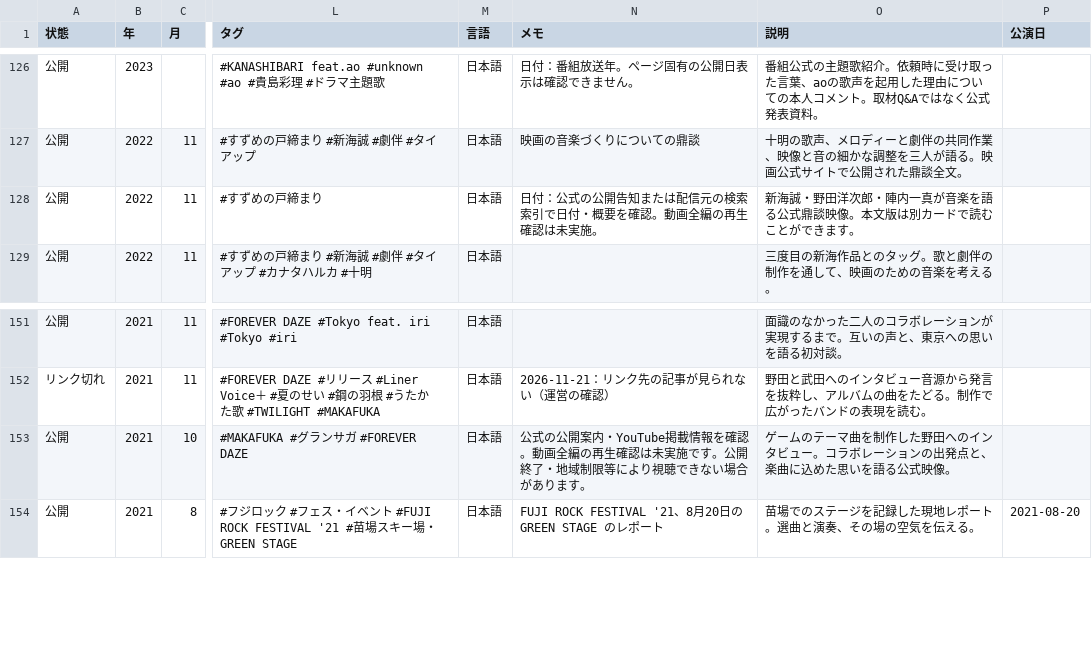
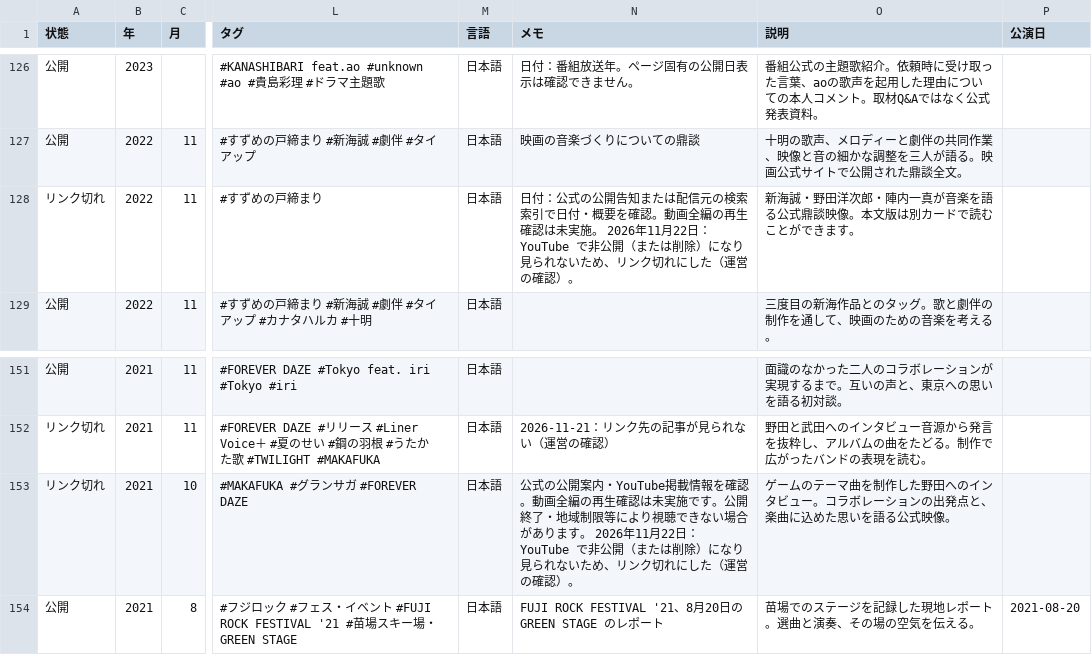
Before and after one commit to radwimps-archive/radwimps-interview-index, a CSV file: data/articles.csv, drawn as a sheet; only a part is shown, gaps mark what is left out; the diff names each change by its address in the sheet, - before the commit and + after, or states it on an @@ line.

```diff
--- a/data/articles.csv
+++ b/data/articles.csv
-A128 (状態): 公開
+A128 (状態): リンク切れ
-N128 (メモ): …未実施。
+N128 (メモ): …未実施。 2026年11月22日：YouTube で非公開（または削除）になり見られないため、リンク切れにした（運営の確認）。
-A153 (状態): 公開
+A153 (状態): リンク切れ
-N153 (メモ): …ります。
+N153 (メモ): …ります。 2026年11月22日：YouTube で非公開（または削除）になり見られないため、リンク切れにした（運営の確認）。
```
